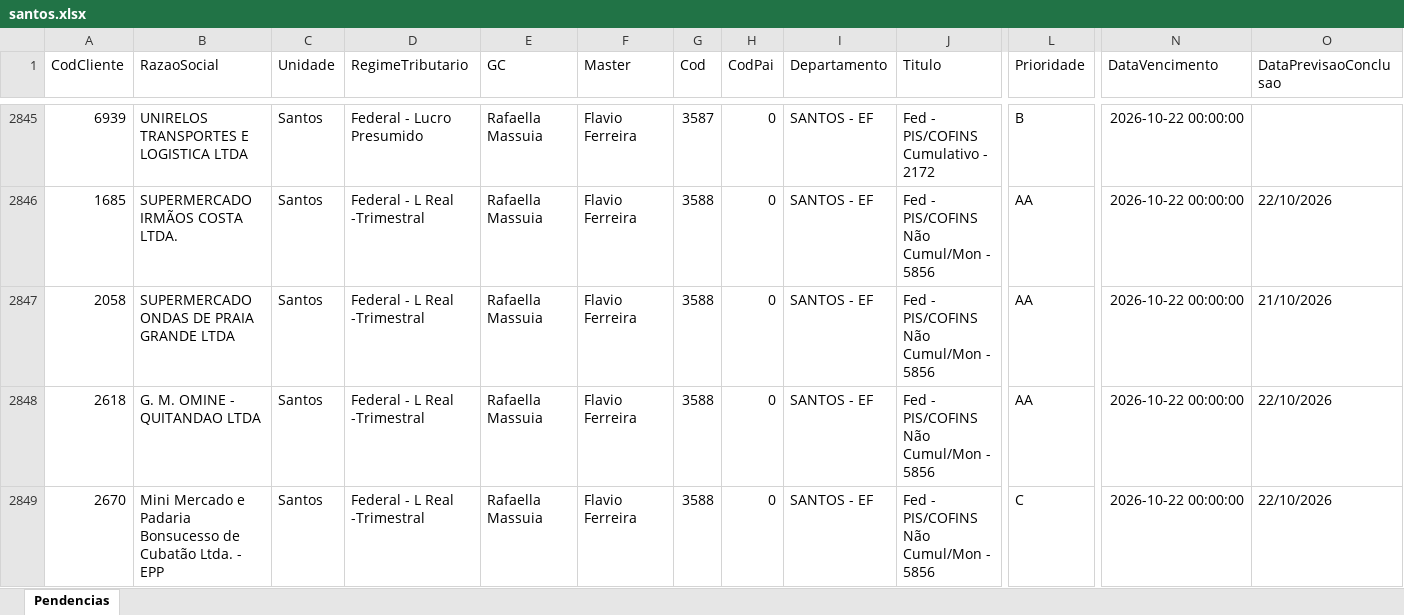
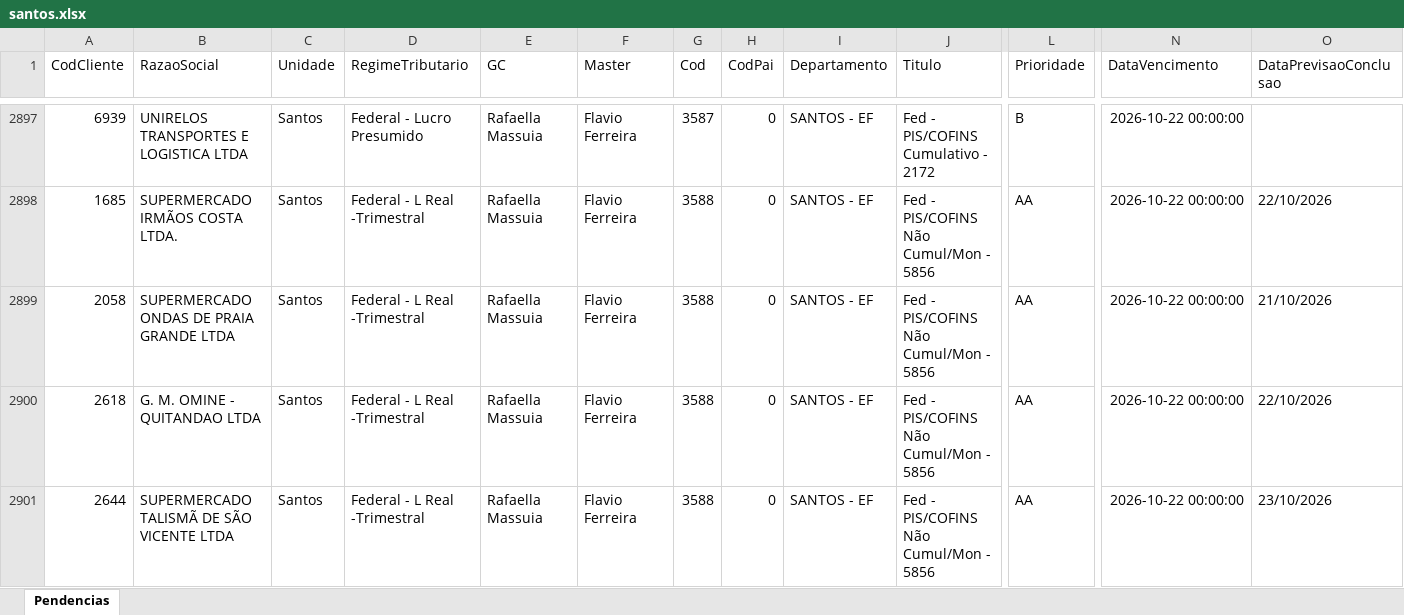
Before and after one commit to Controladoria-MG/Tarefas-baixadas, an Excel workbook: data/base/santos.xlsx, sheet Pendencias, drawn as a sheet; only a part is shown, gaps mark what is left out; the shorter side is filled out with more unchanged rows; values as stored, in another font and other column widths than the file's, no borders; rows hold the shown columns only; the diff covers the shown part only; the diff names each change by its address in the sheet, - before the commit and + after, or states it on an @@ line.

```diff
--- a/data/base/santos.xlsx (sheet Pendencias)
+++ b/data/base/santos.xlsx (sheet Pendencias)
+row 2901: 2644 | SUPERMERCADO TALISMÃ DE SÃO VICENTE LTDA | Santos | Federal - L Real -Trimestral | Rafaella Massuia | Flavio Ferreira | 3588 | 0 | SANTOS - EF | Fed - PIS/COFINS Não Cumul/Mon - 5856 | AA | 2026-10-22 00:00:00 | 23/10/2026
```
Also changed, not shown: 55 added rows and 1 removed row elsewhere in this sheet, data/base/goias.xlsx, 3 other files.
